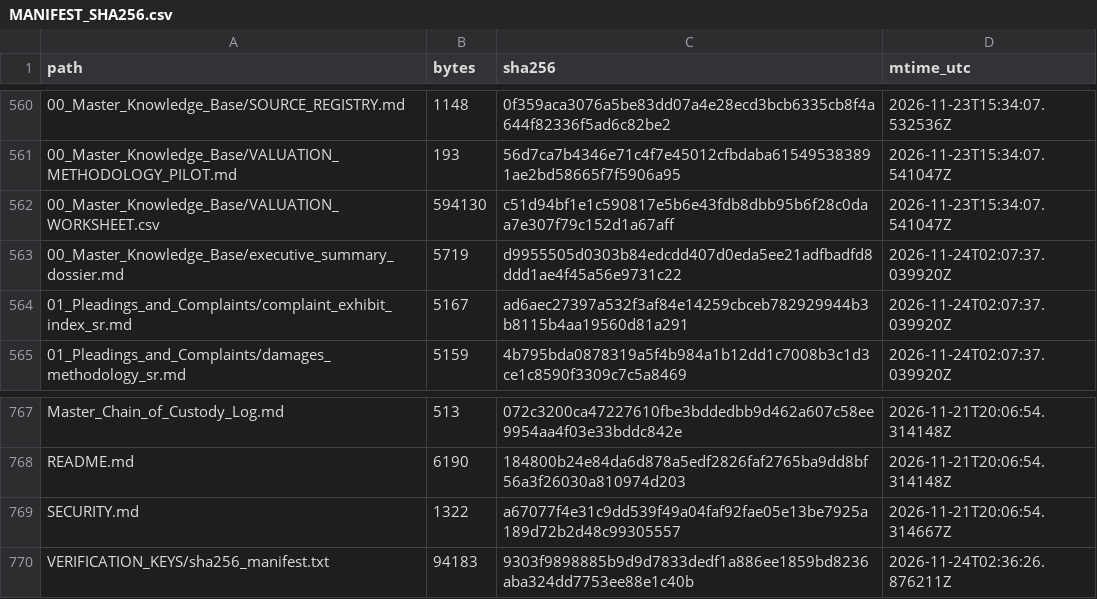
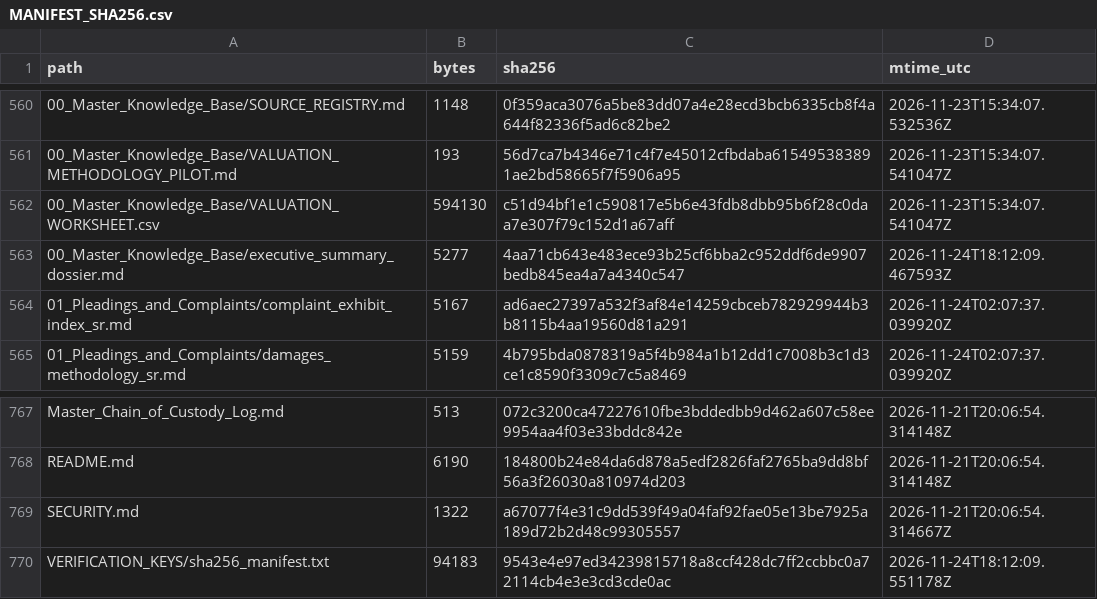
Before and after one commit to GlobalRestitutionAlliance/latam-us-sr-suriname-master-litigation, a CSV file: 99_Archives_and_Manifests/MANIFEST_SHA256.csv, drawn as a sheet; only a part is shown, gaps mark what is left out.

Commit message:
REVERTED DUE TO UNPROMPTED MASS J3WFICATED DATA CORRUPTION BY COMPROMISED BIASED LLM/ARTIFICIAL INTELLIGENCE MODELS

```diff
--- a/99_Archives_and_Manifests/MANIFEST_SHA256.csv
+++ b/99_Archives_and_Manifests/MANIFEST_SHA256.csv
@@ -562,3 +562,3 @@ path,bytes,sha256,mtime_utc
 00_Master_Knowledge_Base/VALUATION_WORKSHEET.csv,594130,c51d94bf1e1c590817e5b6e43fdb8dbb95b6f28c0daa7e307f79c152d1a67aff,2026-11-23T15:34:07.541047Z
-00_Master_Knowledge_Base/executive_summary_dossier.md,5719,d9955505d0303b84edcdd407d0eda5ee21adfbadfd8ddd1ae4f45a56e9731c22,2026-11-24T02:07:37.039920Z
+00_Master_Knowledge_Base/executive_summary_dossier.md,5277,4aa71cb643e483ece93b25cf6bba2c952ddf6de9907bedb845ea4a7a4340c547,2026-11-24T18:12:09.467593Z
 01_Pleadings_and_Complaints/complaint_exhibit_index_sr.md,5167,ad6aec27397a532f3af84e14259cbceb782929944b3b8115b4aa19560d81a291,2026-11-24T02:07:37.039920Z
@@ -769,2 +769,2 @@ README.md,6190,184800b24e84da6d878a5edf2826faf2765ba9dd8bf56a3f26030a810974d203,
 SECURITY.md,1322,a67077f4e31c9dd539f49a04faf92fae05e13be7925a189d72b2d48c99305557,2026-11-21T20:06:54.314667Z
-VERIFICATION_KEYS/sha256_manifest.txt,94183,9303f9898885b9d9d7833dedf1a886ee1859bd8236aba324dd7753ee88e1c40b,2026-11-24T02:36:26.876211Z
+VERIFICATION_KEYS/sha256_manifest.txt,94183,9543e4e97ed34239815718a8ccf428dc7ff2ccbbc0a72114cb4e3e3cd3cde0ac,2026-11-24T18:12:09.551178Z
```
Also changed, not shown: 2 other files.
